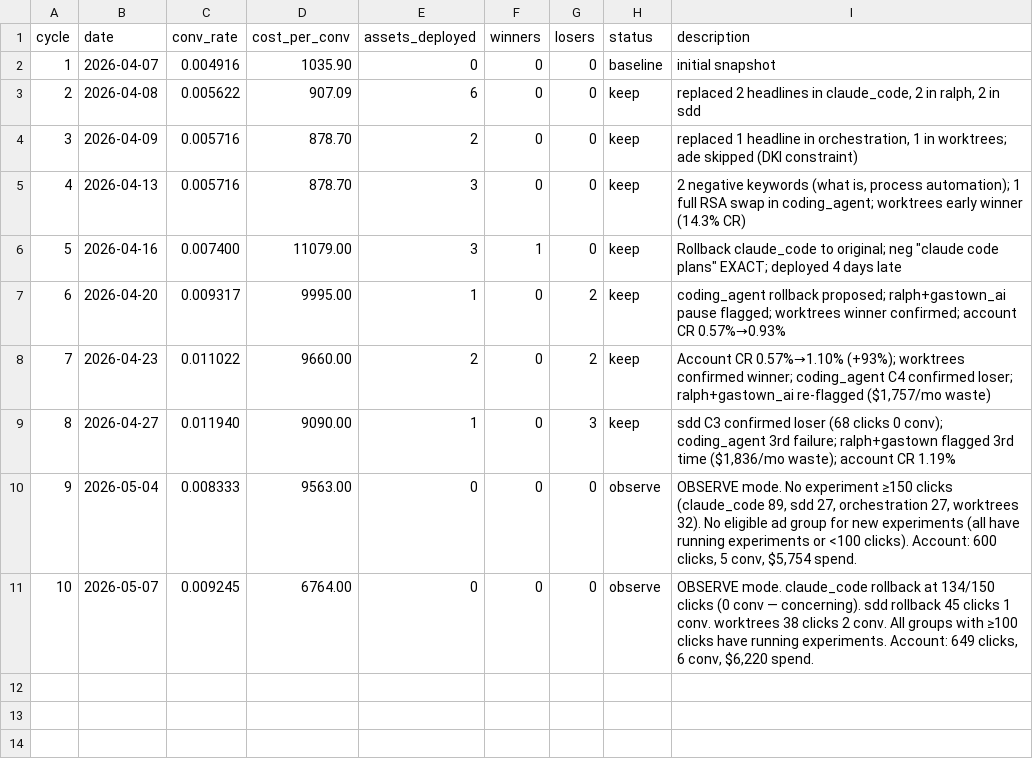
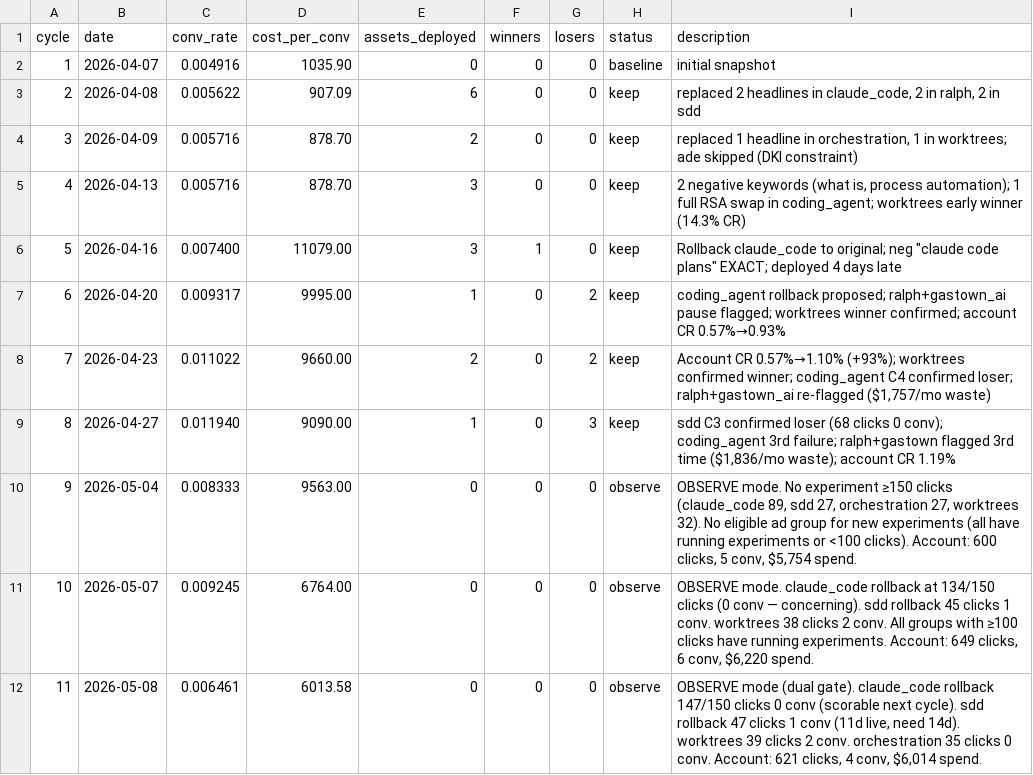
Before and after one commit to augmentcode/autoresearch-ads, a TSV file: results.tsv, drawn as a sheet; the diff names each change by its address in the sheet, - before the commit and + after, or states it on an @@ line.

Commit message:
cycle 11: OBSERVE (dual gate validated)
claude_code rollback: 147/150 clicks, 0 conv — scorable next cycle
sdd rollback: 47 clicks 1 conv, 11/14 days live
worktrees: 39 clicks 2 conv (5.13% CR)
orchestration: 35 clicks 0 conv

First cycle with dual gate (150 clicks + 14 days) and load-bearing
snapshot pipeline. Both working correctly — claude_code deferred
scoring that would have been premature under clicks-only gate.

Account: 621 clicks, 4 conv, 0.65% CR

```diff
--- a/results.tsv
+++ b/results.tsv
+row 12: 11 | 2026-05-08 | 0.006461 | 6013.58 | 0 | 0 | 0 | observe | OBSERVE mode (dual gate). claude_code rollback 147/150 clicks 0 conv (scorable next cycle). sdd rollback 47 clicks 1 conv (11d live, need 14d). worktrees 39 clicks 2 conv. orchestration 35 clicks 0 conv. Account: 621 clicks, 4 conv, $6,014 spend.
```
Also changed, not shown: 2 other files.
